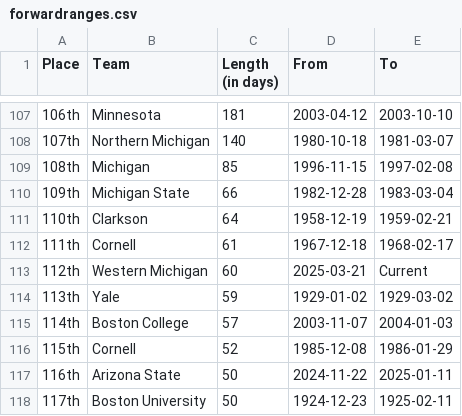
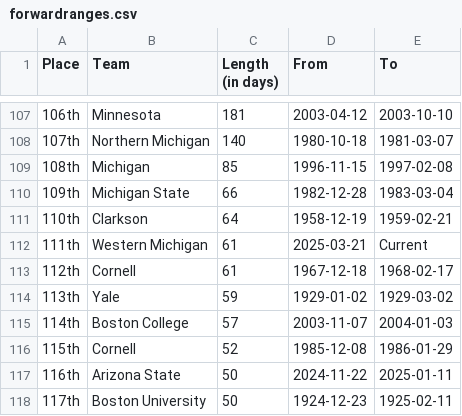
Before and after one commit to ankudovychm/collegehockey-macguffin, a CSV file: data/leaderboard/forwardranges.csv, drawn as a sheet; only a part is shown, gaps mark what is left out.

```diff
--- a/data/leaderboard/forwardranges.csv
+++ b/data/leaderboard/forwardranges.csv
@@ -111,4 +111,4 @@ Place,Team,Length (in days),From,To
 110th,Clarkson,64,1958-12-19,1959-02-21
-111th,Cornell,61,1967-12-18,1968-02-17
-112th,Western Michigan,60,2025-03-21,Current
+111th,Western Michigan,61,2025-03-21,Current
+112th,Cornell,61,1967-12-18,1968-02-17
 113th,Yale,59,1929-01-02,1929-03-02
```
Also changed, not shown: data/leaderboard/forwardtotals.csv, data/leaderboard/reverseranges.csv, 1 other file.
